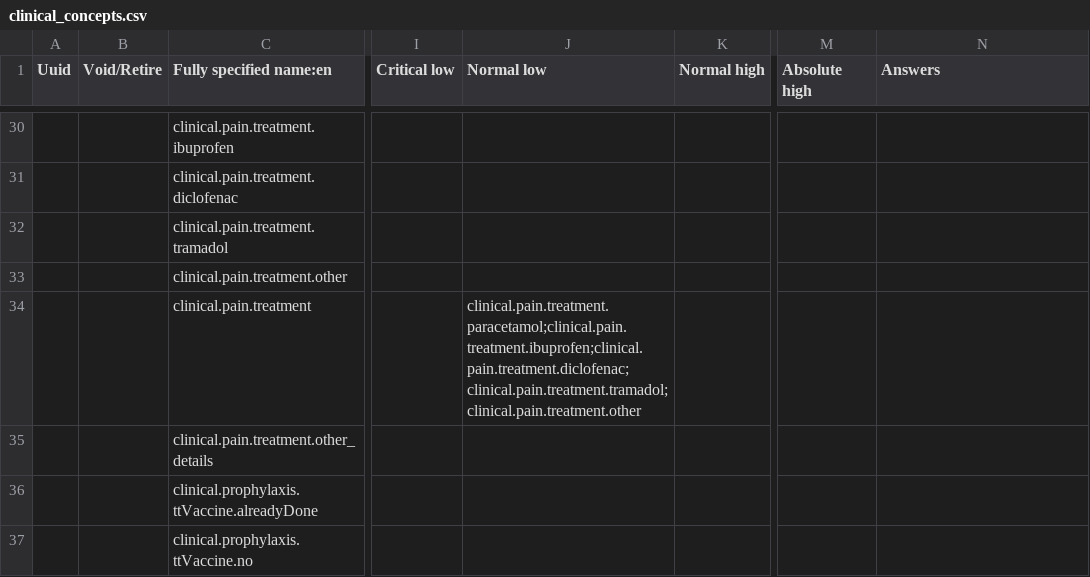
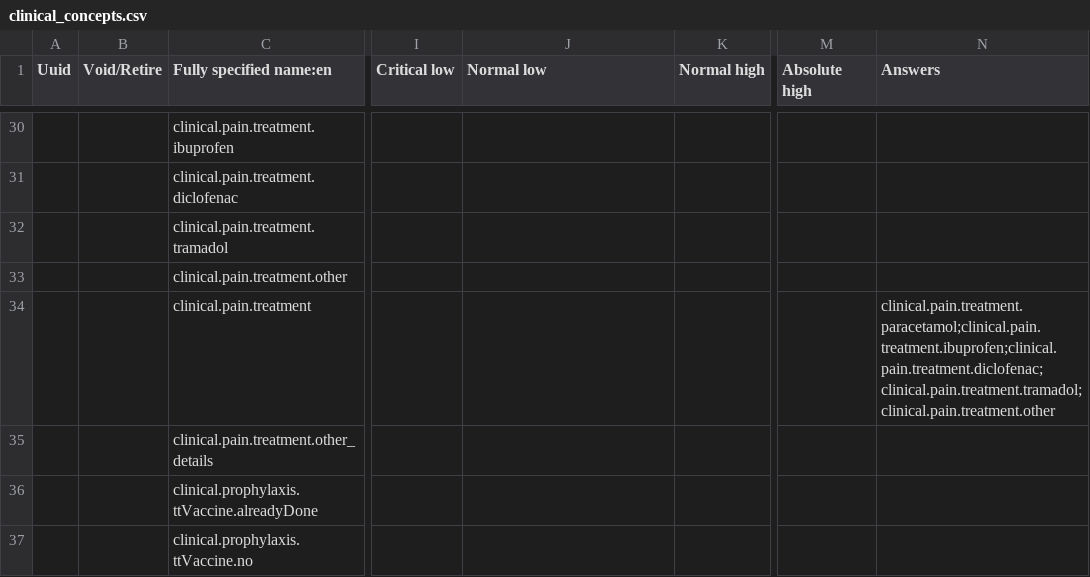
Before and after one commit to Belal-Noory/kunduz-wcc-bahmni-config, a CSV file: openmrs-module-initializer/configuration/concepts/clinical_concepts.csv, drawn as a sheet; only a part is shown, gaps mark what is left out; the diff covers the shown part only; the diff names each change by its address in the sheet, - before the commit and + after, or states it on an @@ line.

```diff
--- a/openmrs-module-initializer/configuration/concepts/clinical_concepts.csv
+++ b/openmrs-module-initializer/configuration/concepts/clinical_concepts.csv
-J34 (Normal low): clinical.pain.treatment.paracetamol;clinical.pain.treatment.ibuprofen;clinical.pain.treatment.diclofenac;clinical.pain.treatment.tramadol;clinical.pain.treatment.other
+J34 (Normal low): (empty)
-N34 (Answers): (empty)
+N34 (Answers): clinical.pain.treatment.paracetamol;clinical.pain.treatment.ibuprofen;clinical.pain.treatment.diclofenac;clinical.pain.treatment.tramadol;clinical.pain.treatment.other
```
Also changed, not shown: 56 edited cells elsewhere in this file.
